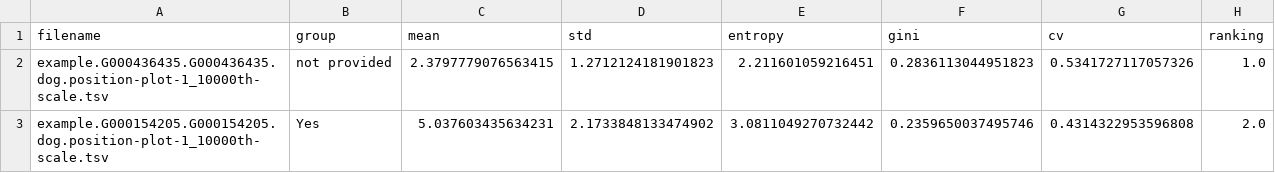
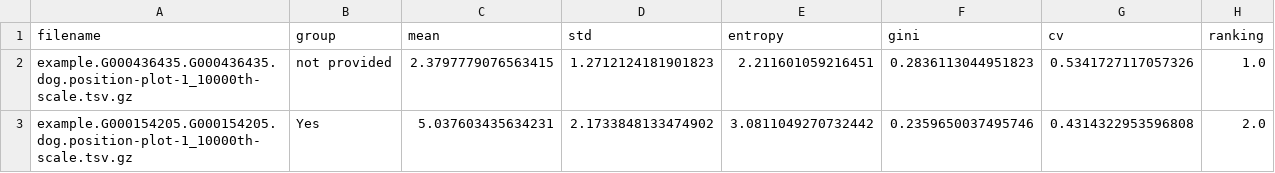
Before and after one commit to biocore/micov, a TSV file: example/plots/per_sample_groups/genome_ranks.tsv, drawn as a sheet.

Commit message:
output compressed tsv for ranking

```diff
--- a/example/plots/per_sample_groups/genome_ranks.tsv
+++ b/example/plots/per_sample_groups/genome_ranks.tsv
@@ -1,3 +1,3 @@
 filename	group	mean	std	entropy	gini	cv	ranking
-example.G000436435.G000436435.dog.position-plot-1_10000th-scale.tsv	not provided	2.3797779076563415	1.2712124181901823	2.211601059216451	0.2836113044951823	0.5341727117057326	1.0
-example.G000154205.G000154205.dog.position-plot-1_10000th-scale.tsv	Yes	5.037603435634231	2.1733848133474902	3.0811049270732442	0.2359650037495746	0.4314322953596808	2.0
+example.G000436435.G000436435.dog.position-plot-1_10000th-scale.tsv.gz	not provided	2.3797779076563415	1.2712124181901823	2.211601059216451	0.2836113044951823	0.5341727117057326	1.0
+example.G000154205.G000154205.dog.position-plot-1_10000th-scale.tsv.gz	Yes	5.037603435634231	2.1733848133474902	3.0811049270732442	0.2359650037495746	0.4314322953596808	2.0
```
Also changed, not shown: example/plots/per_sample_groups_monte/example.G000436435.G000436435.dog.cumulative-monte-unfocused.ks.tsv, example/plots/per_sample_groups_monte/genome_ranks.tsv, 10 other files.
